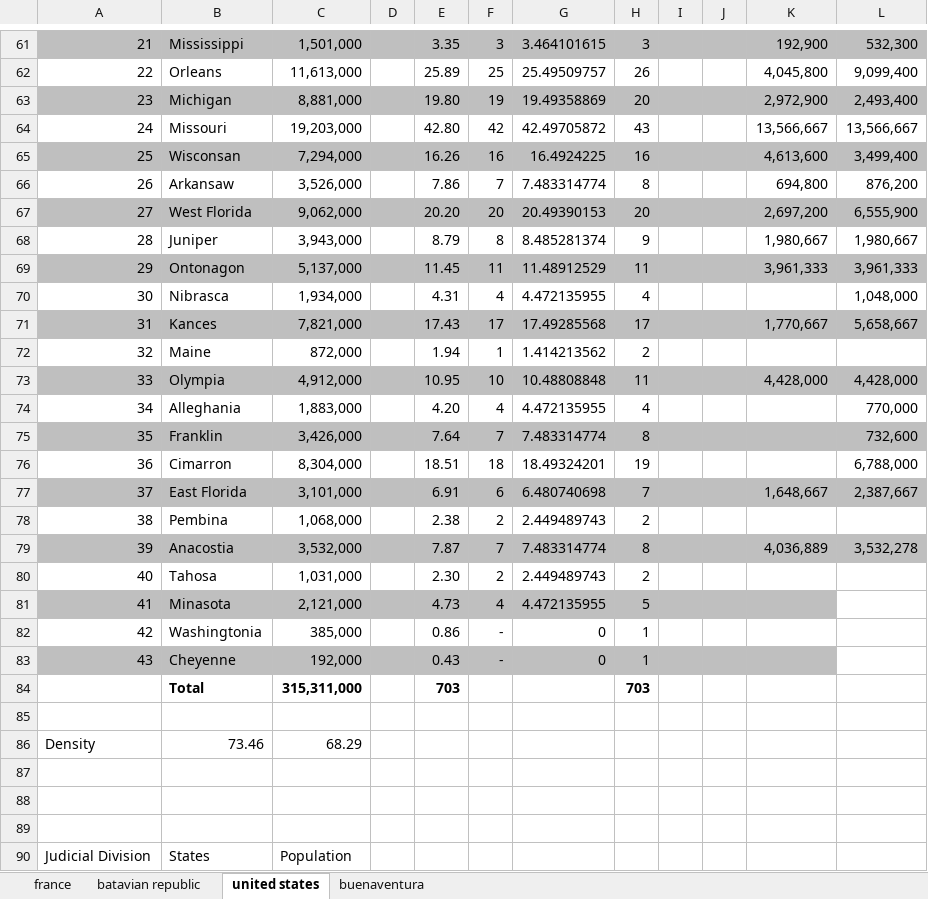
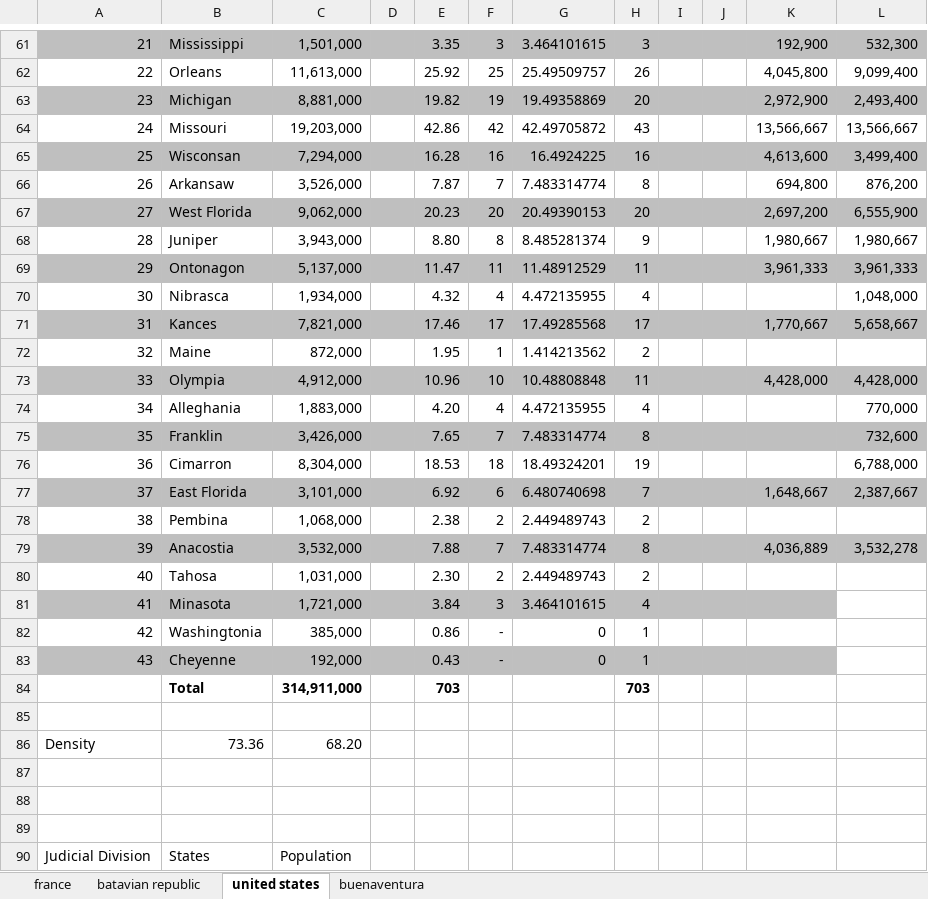
Before and after one commit to Ishancorp/Ishanscorp.github.io, an Excel workbook: obsidian-notes/spreadsheets/area.xlsx, sheet united states, drawn as a sheet; only a part is shown, gaps mark what is left out; values as stored, in another font and other column widths than the file's, no borders; removed rows and columns are numbered as before the commit, all else as after; the diff covers the shown part only; the diff names each change by its address in the sheet, - before the commit and + after, or states it on an @@ line.

```diff
--- a/obsidian-notes/spreadsheets/area.xlsx (sheet united states)
+++ b/obsidian-notes/spreadsheets/area.xlsx (sheet united states)
-E62: 25.89
+E62: 25.92
-E63: 19.80
+E63: 19.82
-E64: 42.80
+E64: 42.86
-E65: 16.26
+E65: 16.28
-E66: 7.86
+E66: 7.87
-E67: 20.20
+E67: 20.23
-E68: 8.79
+E68: 8.80
-E69: 11.45
+E69: 11.47
-E70: 4.31
+E70: 4.32
-E71: 17.43
+E71: 17.46
-E72: 1.94
+E72: 1.95
-E73: 10.95
+E73: 10.96
-E75: 7.64
+E75: 7.65
-E76: 18.51
+E76: 18.53
-E77: 6.91
+E77: 6.92
-E79: 7.87
+E79: 7.88
-row 81: 41 | Minasota | 2,121,000 |  | 4.73 | 4 | 4.472135955 | 5
+row 81: 41 | Minasota | 1,721,000 |  | 3.84 | 3 | 3.464101615 | 4
-C84: 315,311,000
+C84: 314,911,000
-B86: 73.46
+B86: 73.36
-C86: 68.29
+C86: 68.20
```
Also changed, not shown: 22 edited cells elsewhere in this sheet, 1 other file.
